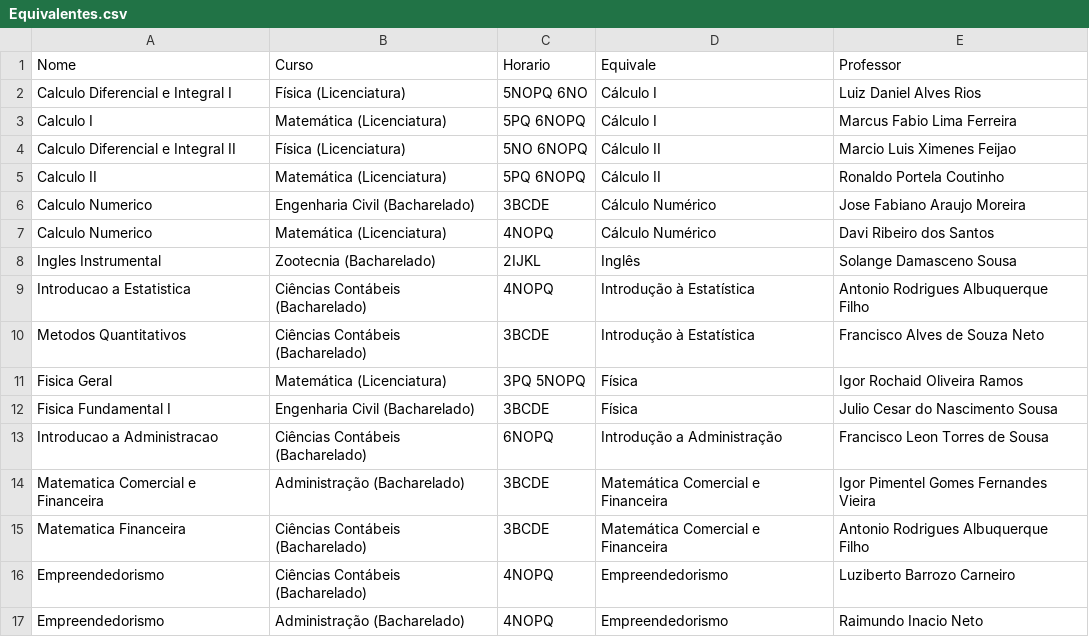
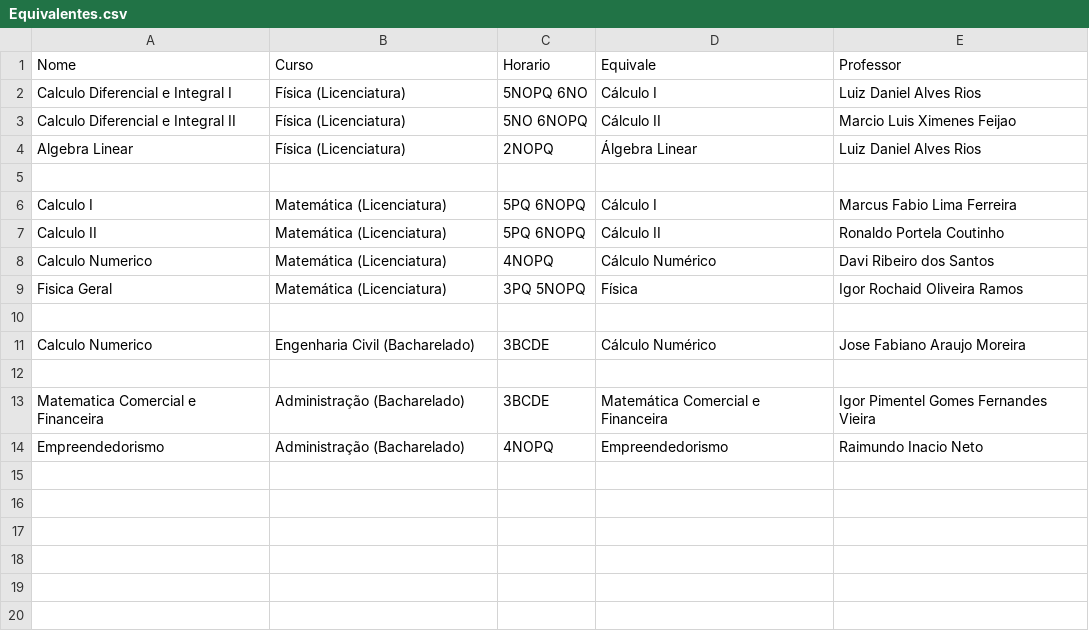
Before and after one commit to AndreXime/organiza-cc-uva, a CSV file: lib/Equivalentes.csv, drawn as a sheet; removed rows and columns are numbered as before the commit, all else as after; the diff names each change by its address in the sheet, - before the commit and + after, or states it on an @@ line.

Commit message:
Equivalentes consertados

```diff
--- a/lib/Equivalentes.csv
+++ b/lib/Equivalentes.csv
@@ row 4 moved to row 3: Calculo Diferencial e Integral II @@
+row 4: Algebra Linear | Física (Licenciatura) | 2NOPQ | Álgebra Linear | Luiz Daniel Alves Rios
+row 5: (empty)
+row 8: Calculo Numerico | Matemática (Licenciatura) | 4NOPQ | Cálculo Numérico | Davi Ribeiro dos Santos
@@ row 11 moved to row 9: Fisica Geral @@
+row 10: (empty)
-row 12: Calculo Numerico | Matemática (Licenciatura) | 4NOPQ | Cálculo Numérico | Davi Ribeiro dos Santos
+row 12: (empty)
-row 8: Ingles Instrumental | Zootecnia (Bacharelado) | 2IJKL | Inglês | Solange Damasceno Sousa
-row 9: Introducao a Estatistica | Ciências Contábeis (Bacharelado) | 4NOPQ | Introdução à Estatística | Antonio Rodrigues Albuquerque Filho
-row 10: Metodos Quantitativos | Ciências Contábeis (Bacharelado) | 3BCDE | Introdução à Estatística | Francisco Alves de Souza Neto
-row 12: Fisica Fundamental I | Engenharia Civil (Bacharelado) | 3BCDE | Física | Julio Cesar do Nascimento Sousa
-row 13: Introducao a Administracao | Ciências Contábeis (Bacharelado) | 6NOPQ | Introdução a Administração | Francisco Leon Torres de Sousa
-row 15: Matematica Financeira | Ciências Contábeis (Bacharelado) | 3BCDE | Matemática Comercial e Financeira | Antonio Rodrigues Albuquerque Filho
-row 16: Empreendedorismo | Ciências Contábeis (Bacharelado) | 4NOPQ | Empreendedorismo | Luziberto Barrozo Carneiro
```
